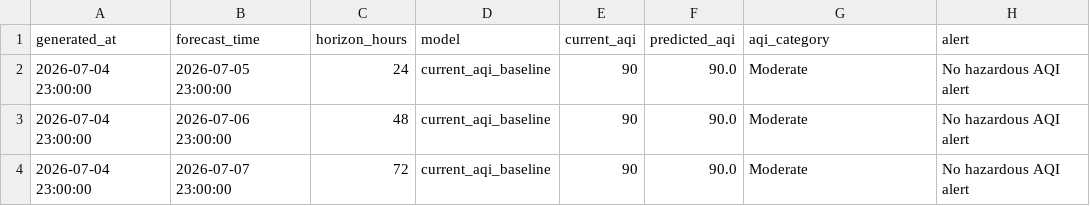
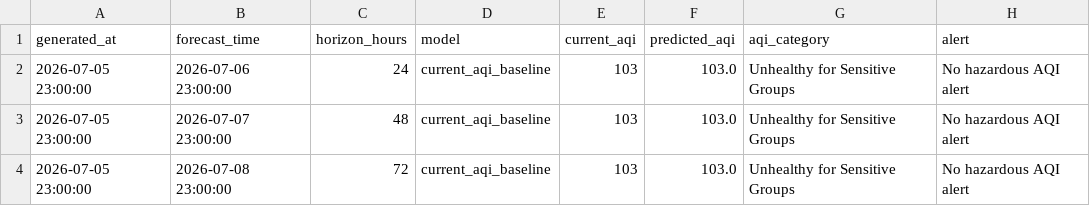
Before and after one commit to khizerrizvi12/Pearls-AQI-Predictor, a CSV file: data/processed/latest_predictions.csv, drawn as a sheet.

```diff
--- a/data/processed/latest_predictions.csv
+++ b/data/processed/latest_predictions.csv
@@ -1,4 +1,4 @@
 generated_at,forecast_time,horizon_hours,model,current_aqi,predicted_aqi,aqi_category,alert
-2026-07-04 23:00:00,2026-07-05 23:00:00,24,current_aqi_baseline,90,90.0,Moderate,No hazardous AQI alert
-2026-07-04 23:00:00,2026-07-06 23:00:00,48,current_aqi_baseline,90,90.0,Moderate,No hazardous AQI alert
-2026-07-04 23:00:00,2026-07-07 23:00:00,72,current_aqi_baseline,90,90.0,Moderate,No hazardous AQI alert
+2026-07-05 23:00:00,2026-07-06 23:00:00,24,current_aqi_baseline,103,103.0,Unhealthy for Sensitive Groups,No hazardous AQI alert
+2026-07-05 23:00:00,2026-07-07 23:00:00,48,current_aqi_baseline,103,103.0,Unhealthy for Sensitive Groups,No hazardous AQI alert
+2026-07-05 23:00:00,2026-07-08 23:00:00,72,current_aqi_baseline,103,103.0,Unhealthy for Sensitive Groups,No hazardous AQI alert
```
Also changed, not shown: data/processed/model_metrics.csv, data/raw/karachi_weather_air_quality_hourly.csv.
